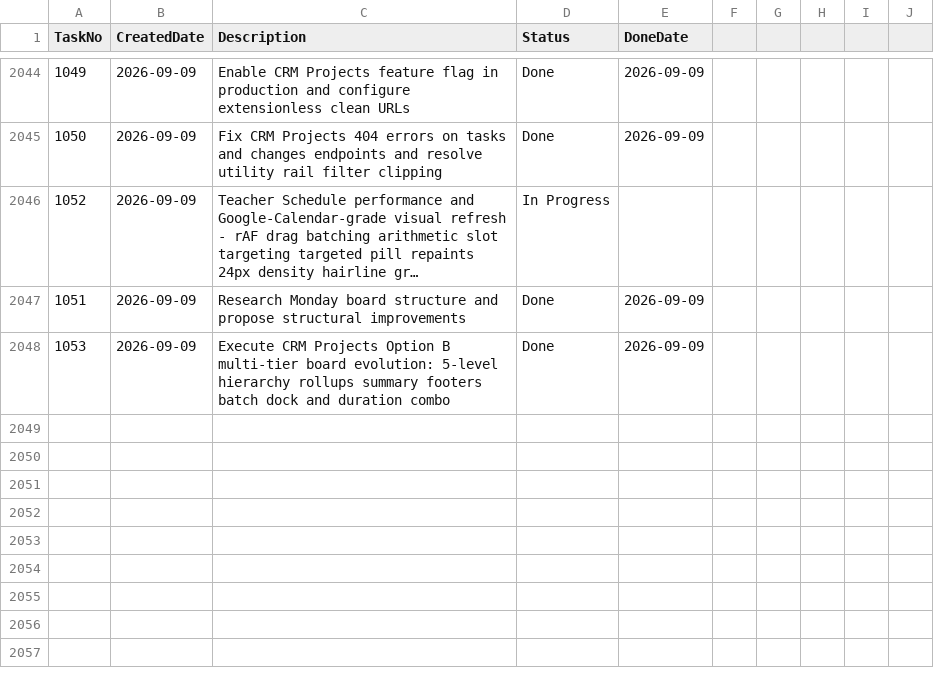
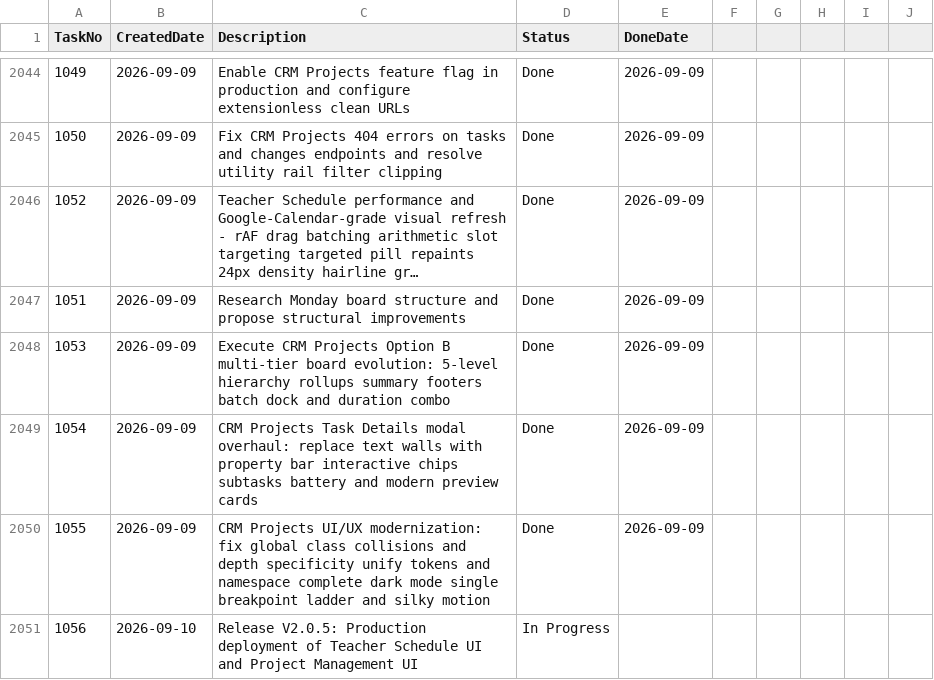
Before and after one commit to huathanhnam95-del/demoproject, a CSV file: TASK_TRACKER.csv, drawn as a sheet; only a part is shown, gaps mark what is left out; long unchanged cells end in …; the diff names each change by its address in the sheet, - before the commit and + after, or states it on an @@ line.

Commit message:
chore(release): V2.0.5 - bump version and sync assets for Teacher Schedule UI and CRM Projects release

```diff
--- a/TASK_TRACKER.csv
+++ b/TASK_TRACKER.csv
-D2046 (Status): In Progress
+D2046 (Status): Done
-E2046 (DoneDate): (empty)
+E2046 (DoneDate): 2026-09-09
+row 2049: 1054 | 2026-09-09 | CRM Projects Task Details modal overhaul: replace text walls with property bar interactive chips subtasks battery and modern preview cards | Done | 2026-09-09
+row 2050: 1055 | 2026-09-09 | CRM Projects UI/UX modernization: fix global class collisions and depth specificity unify tokens and namespace complete dark mode single breakpoint ladder and silky motion | Done | 2026-09-09
+row 2051: 1056 | 2026-09-10 | Release V2.0.5: Production deployment of Teacher Schedule UI and Project Management UI | In Progress
```
Also changed, not shown: 12 other files.
